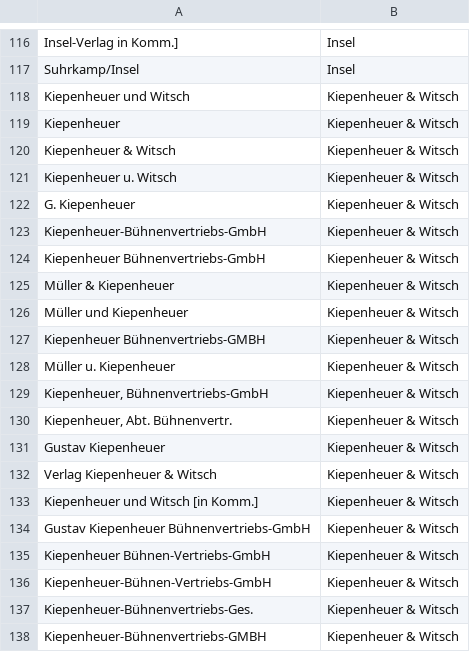
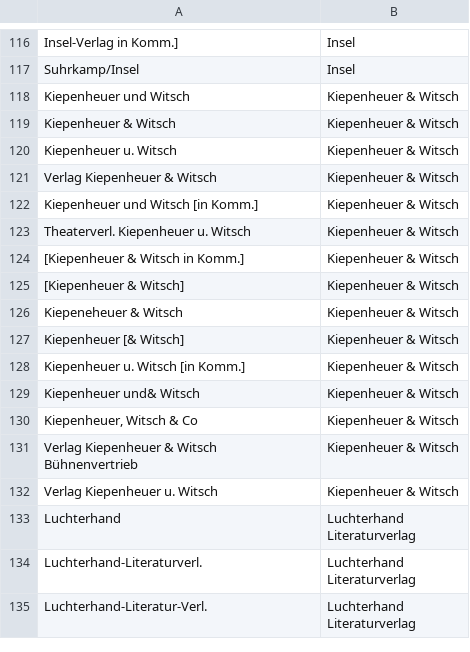
Before and after one commit to weltliteratur/dnb, a TSV file: publisher_map.tsv, drawn as a sheet; only a part is shown, gaps mark what is left out; the shorter side is filled out with more unchanged rows; the diff covers the shown part only; the diff names each change by its address in the sheet, - before the commit and + after, or states it on an @@ line.

Commit message:
really cleaned up Kiepenheuer & Witsch

```diff
--- a/publisher_map.tsv
+++ b/publisher_map.tsv
-row 119: Kiepenheuer | Kiepenheuer & Witsch
-row 122: G. Kiepenheuer | Kiepenheuer & Witsch
-row 123: Kiepenheuer-Bühnenvertriebs-GmbH | Kiepenheuer & Witsch
-row 124: Kiepenheuer Bühnenvertriebs-GmbH | Kiepenheuer & Witsch
-row 125: Müller & Kiepenheuer | Kiepenheuer & Witsch
-row 126: Müller und Kiepenheuer | Kiepenheuer & Witsch
-row 127: Kiepenheuer Bühnenvertriebs-GMBH | Kiepenheuer & Witsch
-row 128: Müller u. Kiepenheuer | Kiepenheuer & Witsch
-row 129: Kiepenheuer, Bühnenvertriebs-GmbH | Kiepenheuer & Witsch
-row 130: Kiepenheuer, Abt. Bühnenvertr. | Kiepenheuer & Witsch
-row 131: Gustav Kiepenheuer | Kiepenheuer & Witsch
-row 134: Gustav Kiepenheuer Bühnenvertriebs-GmbH | Kiepenheuer & Witsch
-row 135: Kiepenheuer Bühnen-Vertriebs-GmbH | Kiepenheuer & Witsch
-row 136: Kiepenheuer-Bühnen-Vertriebs-GmbH | Kiepenheuer & Witsch
-row 137: Kiepenheuer-Bühnenvertriebs-Ges. | Kiepenheuer & Witsch
-row 138: Kiepenheuer-Bühnenvertriebs-GMBH | Kiepenheuer & Witsch
```
Also changed, not shown: 14 removed rows elsewhere in this file.
